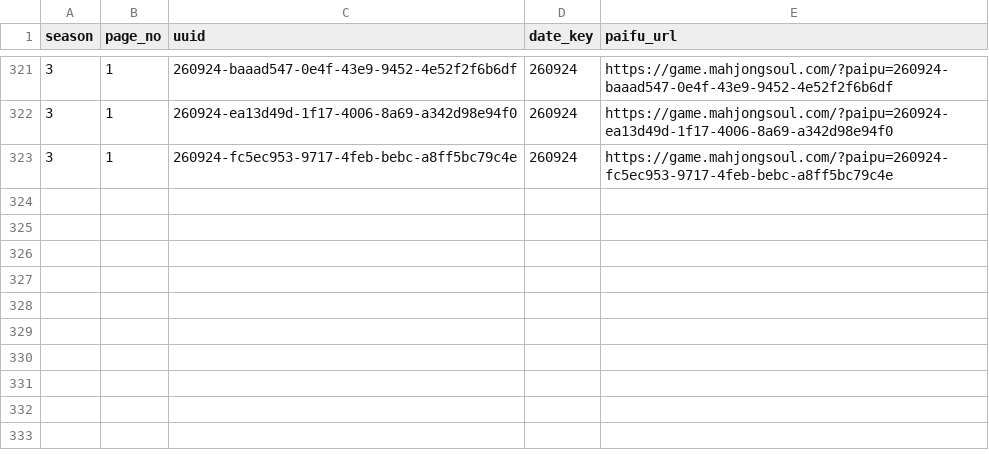
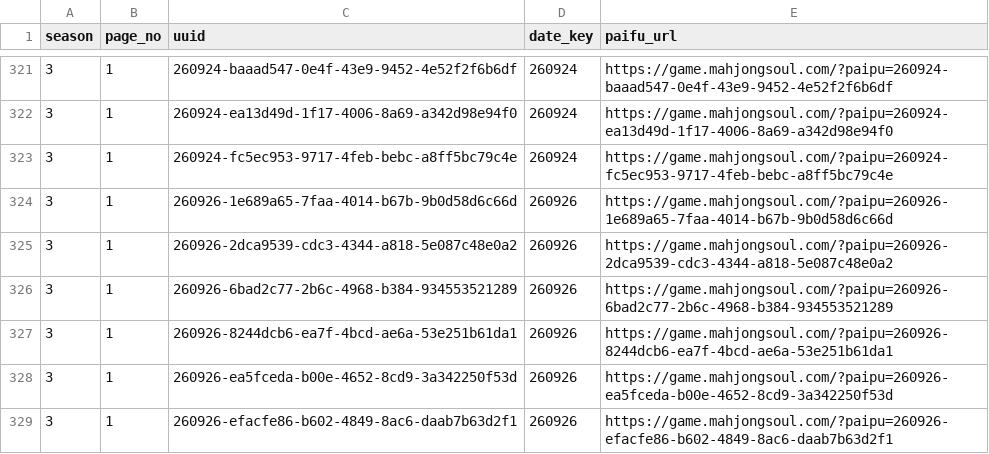
Before and after one commit to saint-chinu/majsoul-league, a CSV file: data/new/admin_paifu_ids.csv, drawn as a sheet; only a part is shown, gaps mark what is left out.

```diff
--- a/data/new/admin_paifu_ids.csv
+++ b/data/new/admin_paifu_ids.csv
@@ -323 +323,7 @@
 3,1,260924-fc5ec953-9717-4feb-bebc-a8ff5bc79c4e,260924,https://game.mahjongsoul.com/?paipu=260924-fc5ec953-9717-4feb-bebc-a8ff5bc79c4e
+3,1,260926-1e689a65-7faa-4014-b67b-9b0d58d6c66d,260926,https://game.mahjongsoul.com/?paipu=260926-1e689a65-7faa-4014-b67b-9b0d58d6c66d
+3,1,260926-2dca9539-cdc3-4344-a818-5e087c48e0a2,260926,https://game.mahjongsoul.com/?paipu=260926-2dca9539-cdc3-4344-a818-5e087c48e0a2
+3,1,260926-6bad2c77-2b6c-4968-b384-934553521289,260926,https://game.mahjongsoul.com/?paipu=260926-6bad2c77-2b6c-4968-b384-934553521289
+3,1,260926-8244dcb6-ea7f-4bcd-ae6a-53e251b61da1,260926,https://game.mahjongsoul.com/?paipu=260926-8244dcb6-ea7f-4bcd-ae6a-53e251b61da1
+3,1,260926-ea5fceda-b00e-4652-8cd9-3a342250f53d,260926,https://game.mahjongsoul.com/?paipu=260926-ea5fceda-b00e-4652-8cd9-3a342250f53d
+3,1,260926-efacfe86-b602-4849-8ac6-daab7b63d2f1,260926,https://game.mahjongsoul.com/?paipu=260926-efacfe86-b602-4849-8ac6-daab7b63d2f1
```
Also changed, not shown: data/new/admin_paifu_ids_new_season3.csv, 36 other files.
